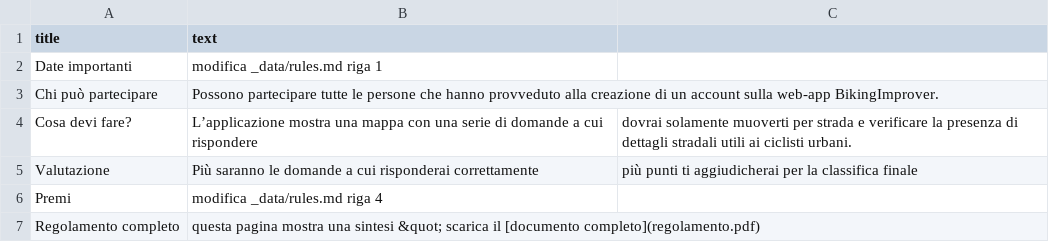
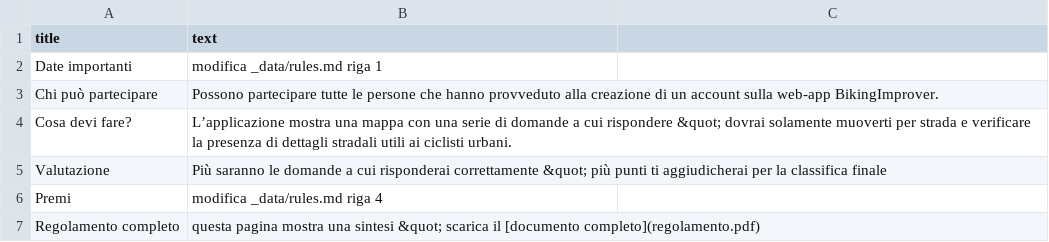
Before and after one commit to silviarss/bikingImproving_day, a CSV file: docs/_data/rules.csv, drawn as a sheet.

Commit message:
Update rules.csv

```diff
--- a/docs/_data/rules.csv
+++ b/docs/_data/rules.csv
@@ -3,4 +3,4 @@ Date importanti,modifica _data/rules.md riga 1
 Chi può partecipare, Possono partecipare tutte le persone che hanno provveduto alla creazione di un account sulla web-app BikingImprover.
-Cosa devi fare?, L’applicazione mostra una mappa con una serie di domande a cui rispondere, dovrai solamente muoverti per strada e verificare la presenza di dettagli stradali utili ai ciclisti urbani.
-Valutazione, Più saranno le domande a cui risponderai correttamente, più punti ti aggiudicherai per la classifica finale
+Cosa devi fare?, L’applicazione mostra una mappa con una serie di domande a cui rispondere &quot; dovrai solamente muoverti per strada e verificare la presenza di dettagli stradali utili ai ciclisti urbani.
+Valutazione, Più saranno le domande a cui risponderai correttamente &quot; più punti ti aggiudicherai per la classifica finale
 Premi,modifica _data/rules.md riga 4
```
